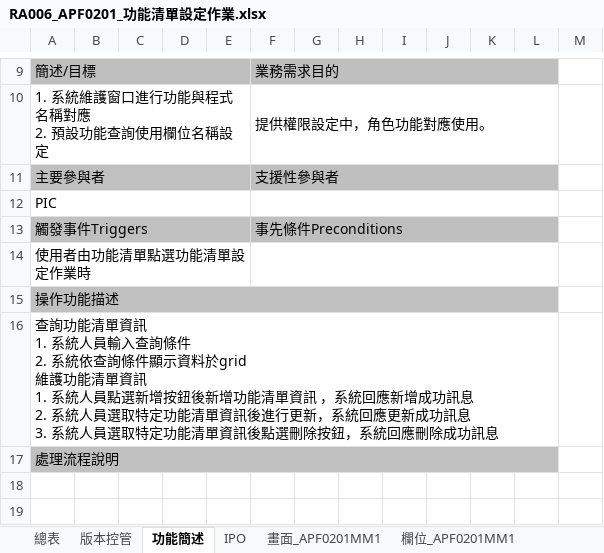
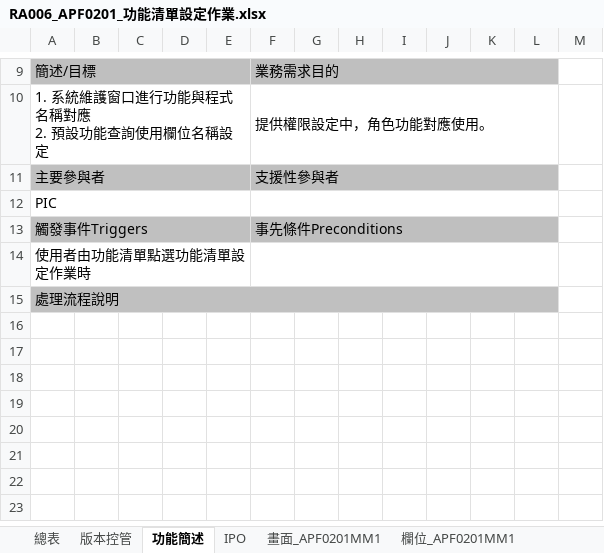
Before and after one commit to OldtreeChen/Suda3g, an Excel workbook: APF/RA006/RA006_APF0201_功能清單設定作業.xlsx, sheet 功能簡述, drawn as a sheet; only a part is shown, gaps mark what is left out; the shorter side is filled out with more unchanged rows; values as stored, in another font and other column widths than the file's, no borders; charts and pictures not drawn; ↵ is a line break in a cell; the diff names each change by its address in the sheet, - before the commit and + after, or states it on an @@ line.

```diff
--- a/APF/RA006/RA006_APF0201_功能清單設定作業.xlsx (sheet 功能簡述)
+++ b/APF/RA006/RA006_APF0201_功能清單設定作業.xlsx (sheet 功能簡述)
-row 15: 操作功能描述
-row 16: 查詢功能清單資訊 ↵ 1. 系統人員輸入查詢條件 ↵ 2. 系統依查詢條件顯示資料於grid ↵ 維護功能清單資訊 ↵ 1. 系統人員點選新增按鈕後新增功能清單資訊 ，系統回應新增成功訊息 ↵ 2. 系統人員選取特定功能清單資訊後進行更新，系統回應更新成功訊息 ↵ 3. 系統人員選取特定功能清單資訊後點選刪除按鈕，系統回應刪除成功訊息
```
Also changed, not shown: charts or pictures, APF/RA006/RA006_APF0102_角色帳號設定作業.xlsx, APF/RA006/RA006_APF0202_角色功能清單設定.xlsx, 8 other files.
